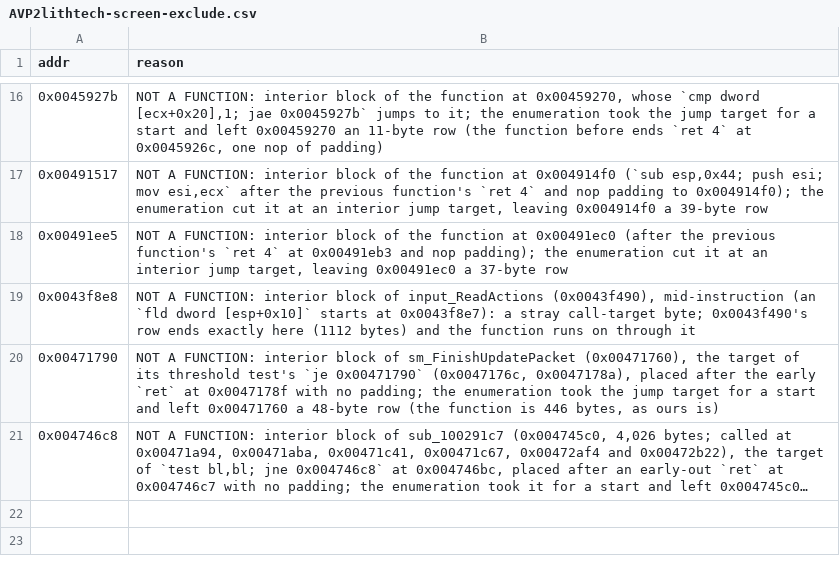
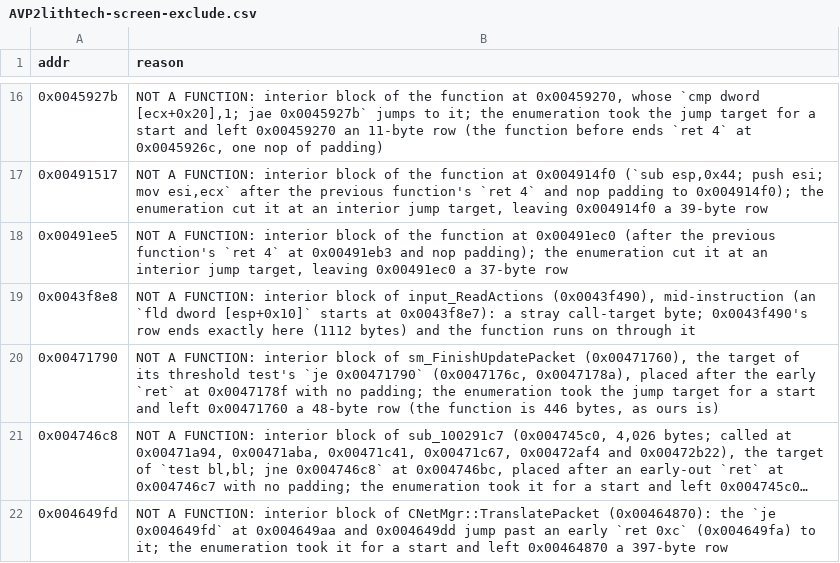
Before and after one commit to nolffan/avp2src, a CSV file: progress/AVP2lithtech-screen-exclude.csv, drawn as a sheet; only a part is shown, gaps mark what is left out; long unchanged cells end in …; the diff names each change by its address in the sheet, - before the commit and + after, or states it on an @@ line.

```diff
--- a/progress/AVP2lithtech-screen-exclude.csv
+++ b/progress/AVP2lithtech-screen-exclude.csv
+row 22: 0x004649fd | NOT A FUNCTION: interior block of CNetMgr::TranslatePacket (0x00464870): the `je 0x004649fd` at 0x004649aa and 0x004649dd jump past an early `ret 0xc` (0x004649fa) to it; the enumeration took it for a start and left 0x00464870 a 397-byte row
```
Also changed, not shown: 19 other files.
